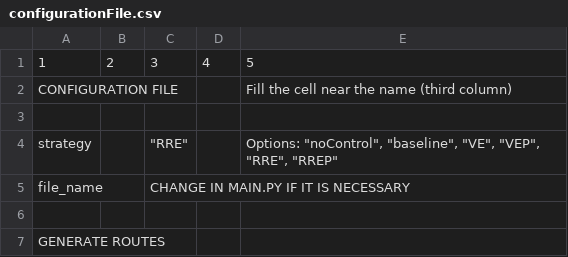
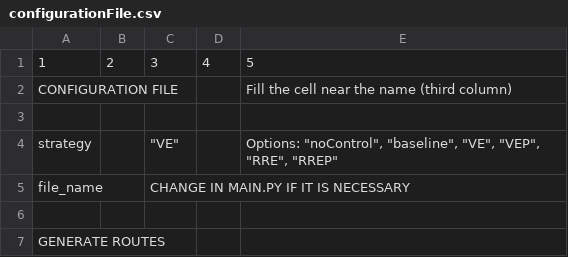
Before and after one commit to gia-urjc/SUMO-emissions, a CSV file: configuration/configurationFile.csv, drawn as a sheet; only a part is shown.

```diff
--- a/configuration/configurationFile.csv
+++ b/configuration/configurationFile.csv
@@ -3,3 +3,3 @@ CONFIGURATION FILE;;;;Fill the cell near the name (third column)
 ;;;;
-strategy;;"""RRE""";;"Options: ""noControl"", ""baseline"", ""VE"", ""VEP"", ""RRE"", ""RREP"""
+strategy;;"""VE""";;"Options: ""noControl"", ""baseline"", ""VE"", ""VEP"", ""RRE"", ""RREP"""
 file_name;;CHANGE IN MAIN.PY IF IT IS NECESSARY ;;
```
Also changed, not shown: 1 other file.
